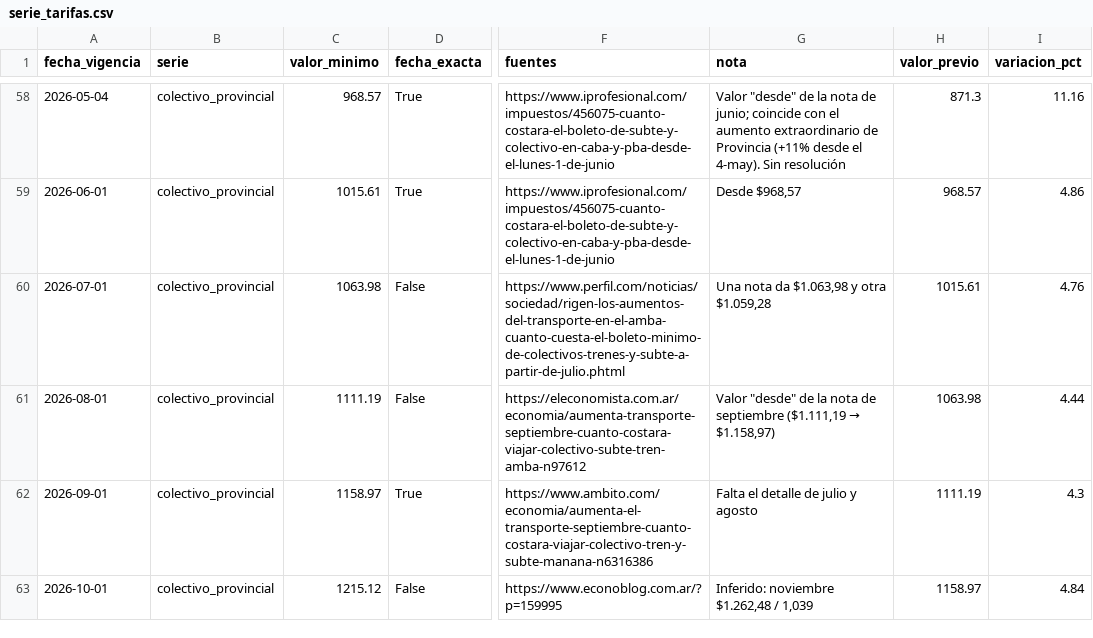
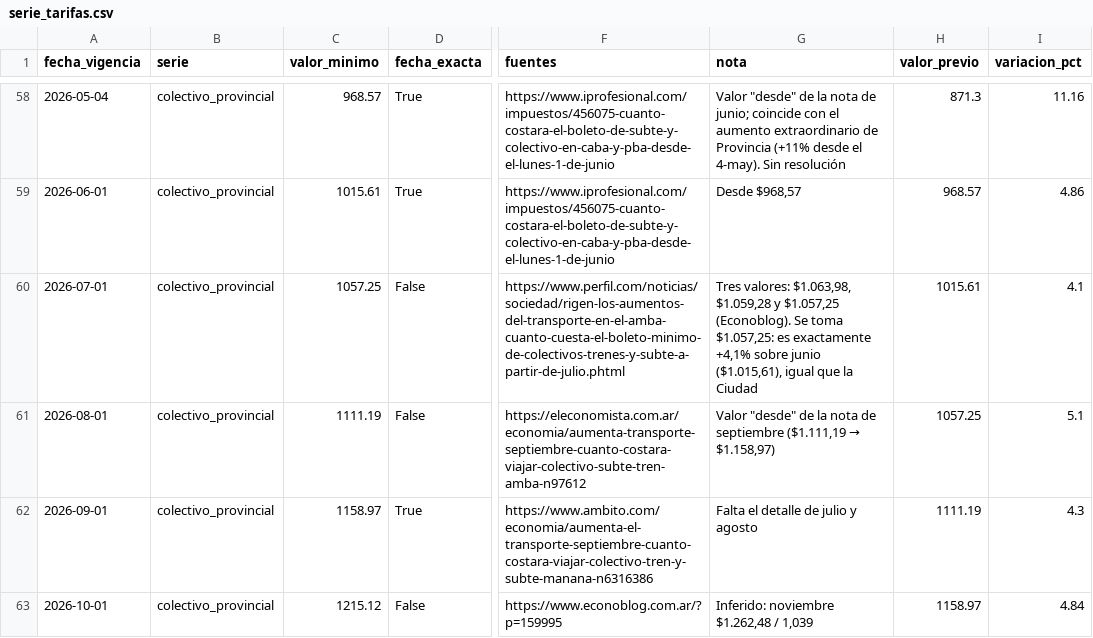
Before and after one commit to Arey14/sube-series-tiempo-amba, a CSV file: data/hitos/serie_tarifas.csv, drawn as a sheet; only a part is shown, gaps mark what is left out; the diff names each change by its address in the sheet, - before the commit and + after, or states it on an @@ line.

```diff
--- a/data/hitos/serie_tarifas.csv
+++ b/data/hitos/serie_tarifas.csv
-C60 (valor_minimo): 1063.98
+C60 (valor_minimo): 1057.25
-G60 (nota): Una nota da $1.063,98 y otra $1.059,28
+G60 (nota): Tres valores: $1.063,98, $1.059,28 y $1.057,25 (Econoblog). Se toma $1.057,25: es exactamente +4,1% sobre junio ($1.015,61), igual que la Ciudad
-I60 (variacion_pct): 4.76
+I60 (variacion_pct): 4.1
-H61 (valor_previo): 1063.98
+H61 (valor_previo): 1057.25
-I61 (variacion_pct): 4.44
+I61 (variacion_pct): 5.1
```
Also changed, not shown: data/hitos/hitos_tarifas.csv, data/hitos/serie_tarifas_diaria.csv, 2 other files.
